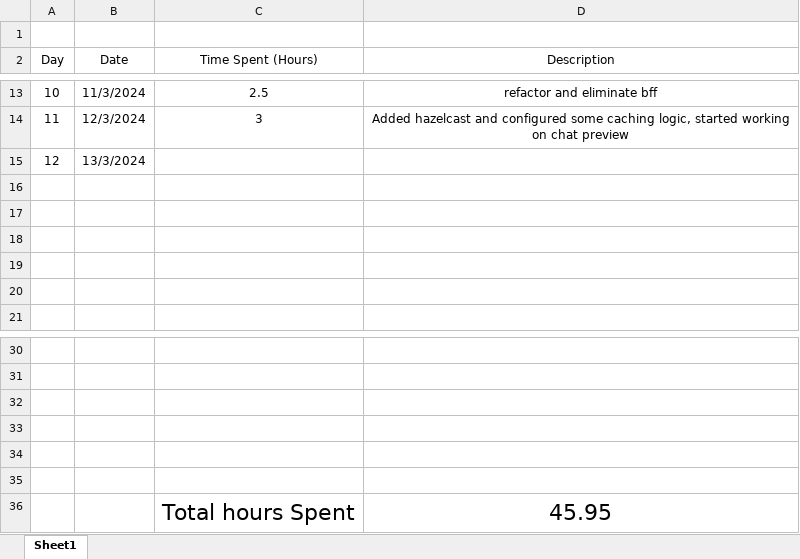
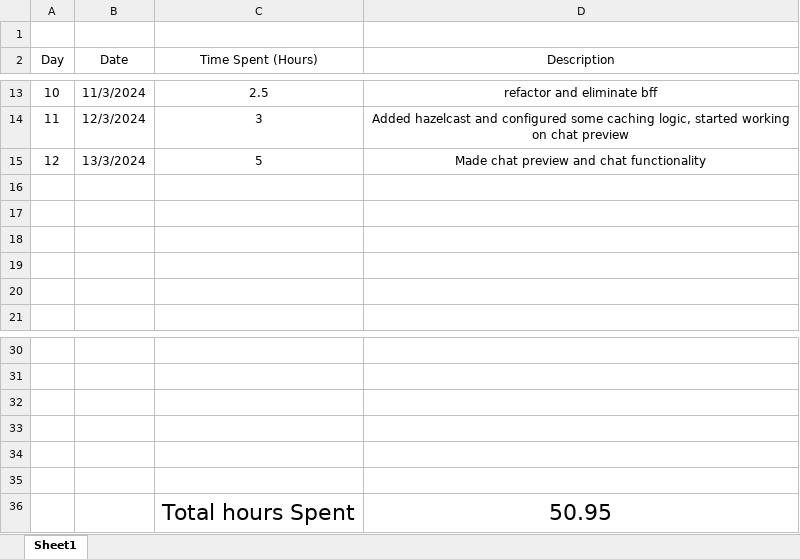
Before and after one commit to AlexandruOlteanu/SwapIt, an Excel workbook: files/documentation/ProjectTimeline.xlsx, sheet Sheet1, drawn as a sheet; only a part is shown, gaps mark what is left out; values as stored, in another font and other column widths than the file's, no borders; the diff names each change by its address in the sheet, - before the commit and + after, or states it on an @@ line.

Commit message:
Small update

```diff
--- a/files/documentation/ProjectTimeline.xlsx (sheet Sheet1)
+++ b/files/documentation/ProjectTimeline.xlsx (sheet Sheet1)
-C15 (Time Spent (Hours)): (empty)
+C15 (Time Spent (Hours)): 5
-D15 (Description): (empty)
+D15 (Description): Made chat preview and chat functionality
-D36 (Description): 45.95
+D36 (Description): 50.95
```
